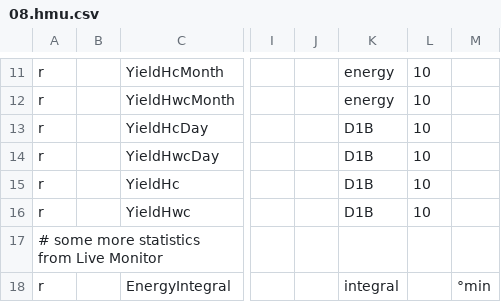
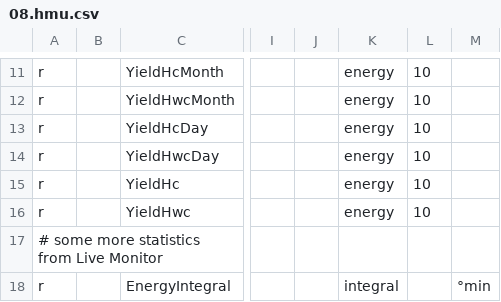
Before and after one commit to joernballentin/hmu, a CSV file: 08.hmu.csv, drawn as a sheet; only a part is shown, gaps mark what is left out; the diff names each change by its address in the sheet, - before the commit and + after, or states it on an @@ line.

Commit message:
08.hmu.csv

```diff
--- a/08.hmu.csv
+++ b/08.hmu.csv
-K13:K16: D1B
+K13:K16: energy
```
